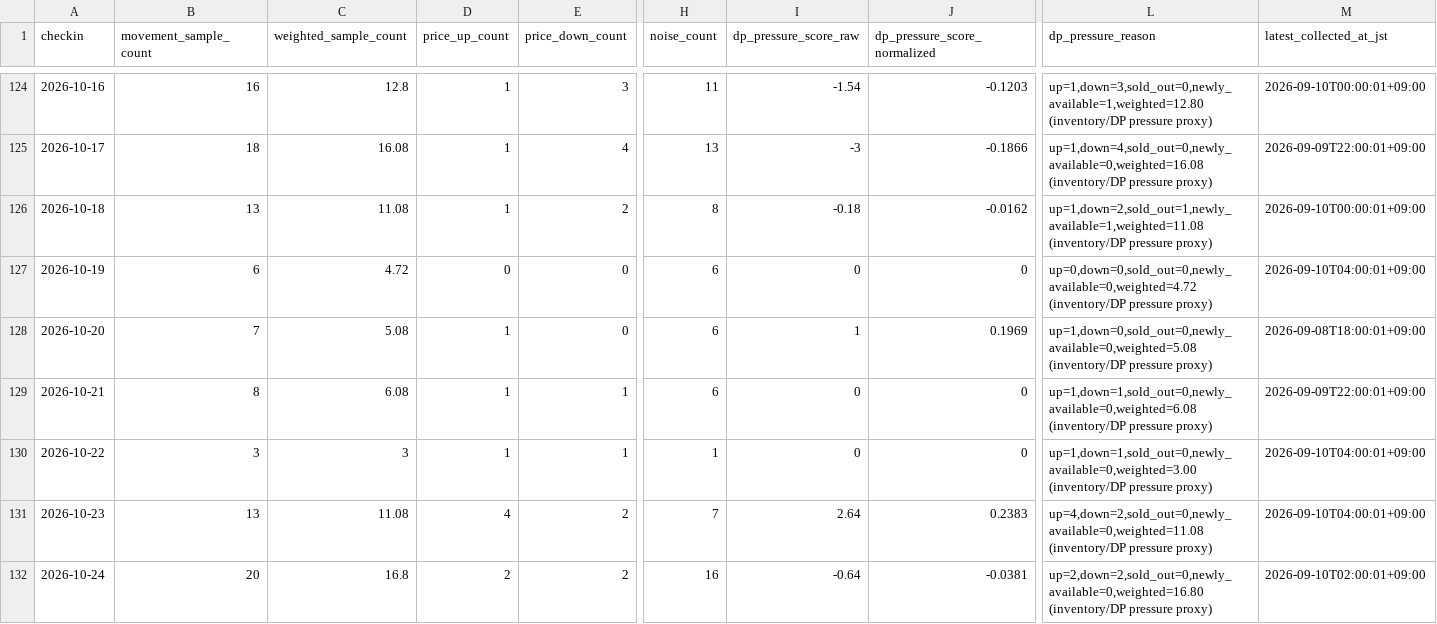
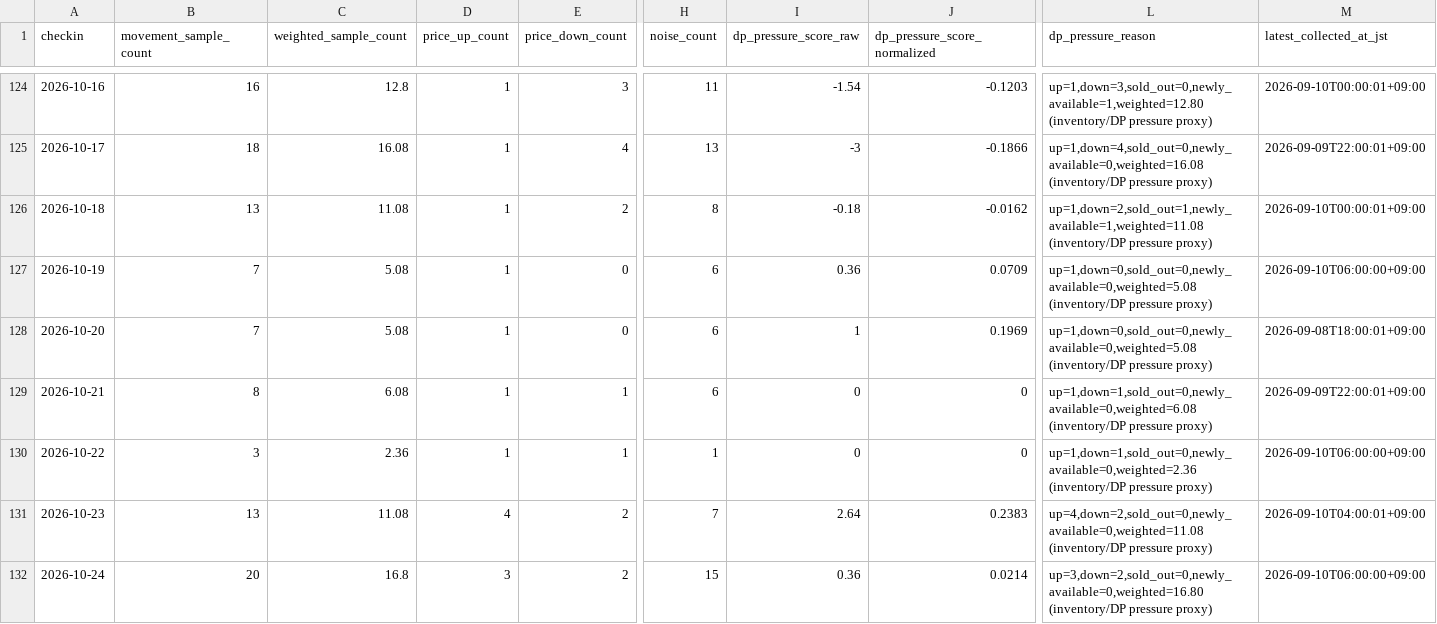
Before and after one commit to ginisato-hash/zao-market-intelligence, a CSV file: apps/zmi-bi-web/data/market_dp_pressure_by_checkin.csv, drawn as a sheet; only a part is shown, gaps mark what is left out; the diff covers the shown part only; the diff names each change by its address in the sheet, - before the commit and + after, or states it on an @@ line.

Commit message:
Auto-commit market data (2026-09-10T08:08:18+09:00)
Automated by ops:auto-commit-push after a scheduled collection run appended
new observations. Data-only: .data/history + apps/zmi-bi-web/data +
.data/market-observations.

```diff
--- a/apps/zmi-bi-web/data/market_dp_pressure_by_checkin.csv
+++ b/apps/zmi-bi-web/data/market_dp_pressure_by_checkin.csv
-B127 (movement_sample_count): 6
+B127 (movement_sample_count): 7
-C127 (weighted_sample_count): 4.72
+C127 (weighted_sample_count): 5.08
-D127 (price_up_count): 0
+D127 (price_up_count): 1
-I127 (dp_pressure_score_raw): 0
+I127 (dp_pressure_score_raw): 0.36
-J127 (dp_pressure_score_normalized): 0
+J127 (dp_pressure_score_normalized): 0.0709
-L127 (dp_pressure_reason): up=0,down=0,sold_out=0,newly_available=0,weighted=4.72 (inventory/DP pressure…
+L127 (dp_pressure_reason): up=1,down=0,sold_out=0,newly_available=0,weighted=5.08 (inventory/DP pressure…
-M127 (latest_collected_at_jst): 2026-09-10T04:00:01+09:00
+M127 (latest_collected_at_jst): 2026-09-10T06:00:00+09:00
-C130 (weighted_sample_count): 3
+C130 (weighted_sample_count): 2.36
-L130 (dp_pressure_reason): up=1,down=1,sold_out=0,newly_available=0,weighted=3.00 (inventory/DP pressure…
+L130 (dp_pressure_reason): up=1,down=1,sold_out=0,newly_available=0,weighted=2.36 (inventory/DP pressure…
-M130 (latest_collected_at_jst): 2026-09-10T04:00:01+09:00
+M130 (latest_collected_at_jst): 2026-09-10T06:00:00+09:00
-D132 (price_up_count): 2
+D132 (price_up_count): 3
-H132 (noise_count): 16
+H132 (noise_count): 15
-I132 (dp_pressure_score_raw): -0.64
+I132 (dp_pressure_score_raw): 0.36
-J132 (dp_pressure_score_normalized): -0.0381
+J132 (dp_pressure_score_normalized): 0.0214
-L132 (dp_pressure_reason): up=2,down=2,sold_out=0,newly_available=0,weighted=16.80 (inventory/DP pressure…
+L132 (dp_pressure_reason): up=3,down=2,sold_out=0,newly_available=0,weighted=16.80 (inventory/DP pressure…
-M132 (latest_collected_at_jst): 2026-09-10T02:00:01+09:00
+M132 (latest_collected_at_jst): 2026-09-10T06:00:00+09:00
```
Also changed, not shown: 1 added row and 58 edited cells elsewhere in this file, apps/zmi-bi-web/data/own_property_coverage.csv, apps/zmi-bi-web/data/own_property_prices.csv, 10 other files.
